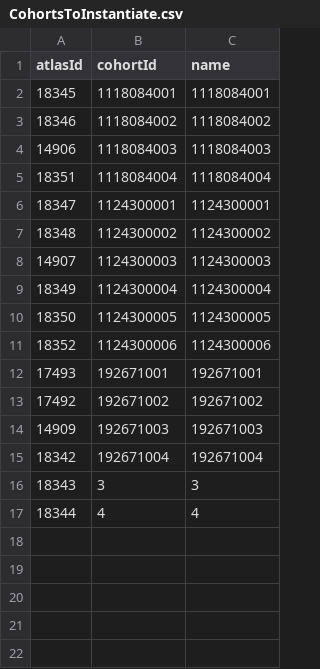
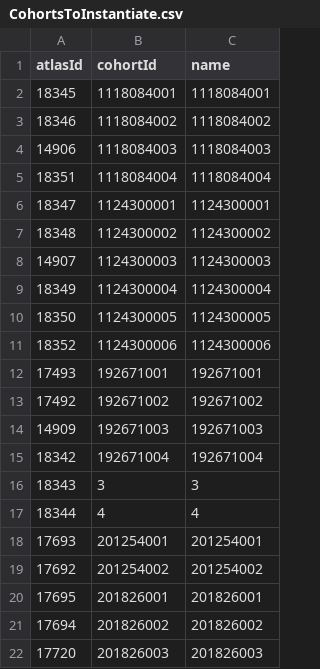
Before and after one commit to OHDSI/CohortDiagnostics, a CSV file: inst/settings/CohortsToInstantiate.csv, drawn as a sheet; the diff names each change by its address in the sheet, - before the commit and + after, or states it on an @@ line.

```diff
--- a/inst/settings/CohortsToInstantiate.csv
+++ b/inst/settings/CohortsToInstantiate.csv
+row 18: 17693 | 201254001 | 201254001
+row 19: 17692 | 201254002 | 201254002
+row 20: 17695 | 201826001 | 201826001
+row 21: 17694 | 201826002 | 201826002
+row 22: 17720 | 201826003 | 201826003
```
Also changed, not shown: inst/settings/CohortsToCreateForTesting.csv, 11 other files.
